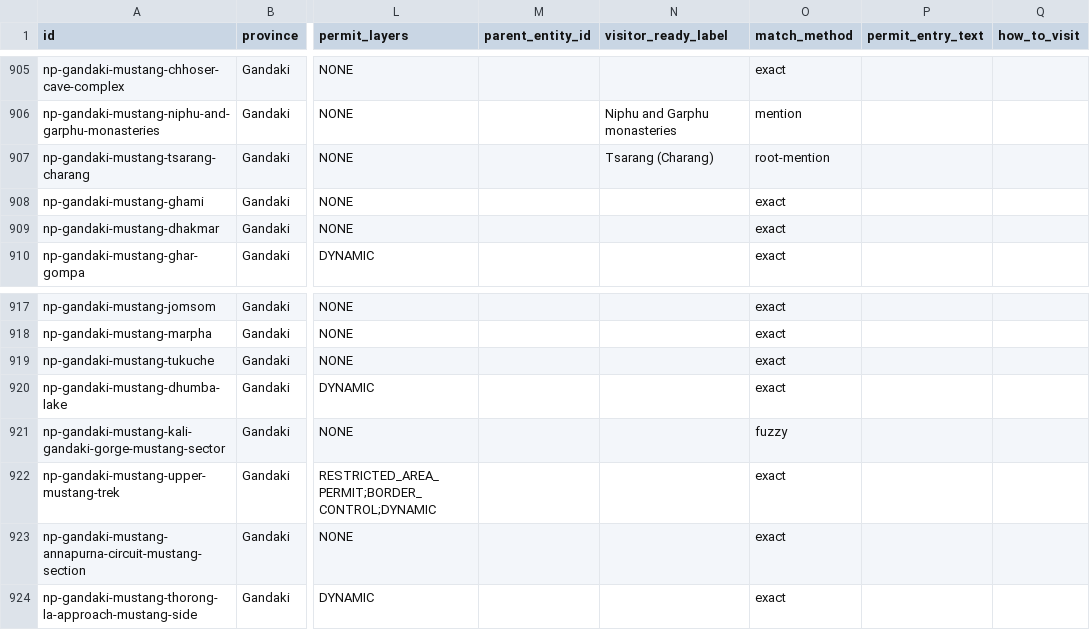
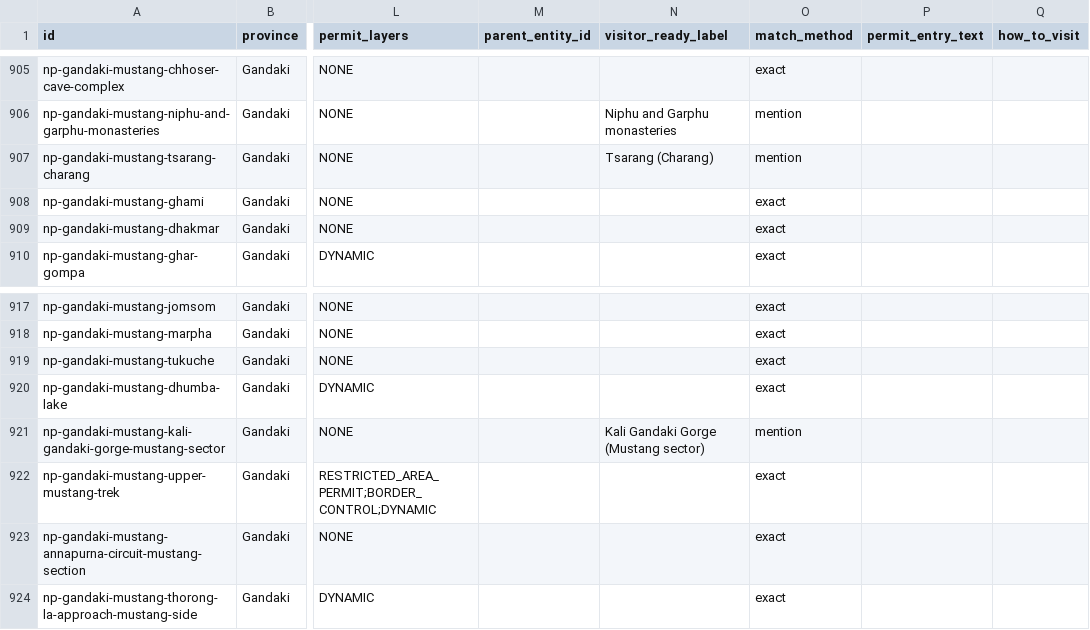
Before and after one commit to dibas4/discover-nepal-tourism-data, a CSV file: data/master/generated/nepal_master_visitor_ready.csv, drawn as a sheet; only a part is shown, gaps mark what is left out; the diff covers the shown part only; the diff names each change by its address in the sheet, - before the commit and + after, or states it on an @@ line.

```diff
--- a/data/master/generated/nepal_master_visitor_ready.csv
+++ b/data/master/generated/nepal_master_visitor_ready.csv
-O907 (match_method): root-mention
+O907 (match_method): mention
-N921 (visitor_ready_label): (empty)
+N921 (visitor_ready_label): Kali Gandaki Gorge (Mustang sector)
-O921 (match_method): fuzzy
+O921 (match_method): mention
```
Also changed, not shown: 21 edited cells elsewhere in this file, 4 other files.
